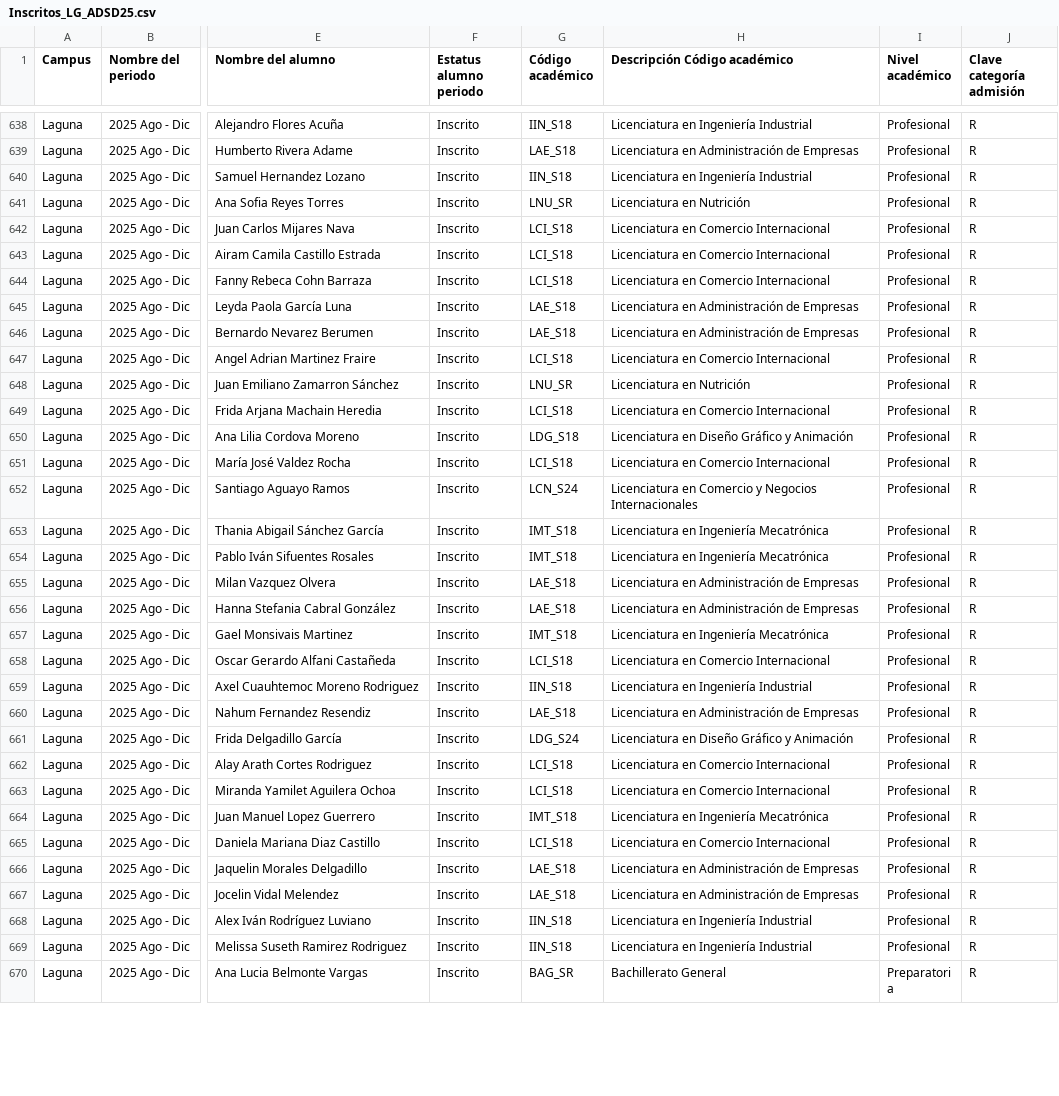
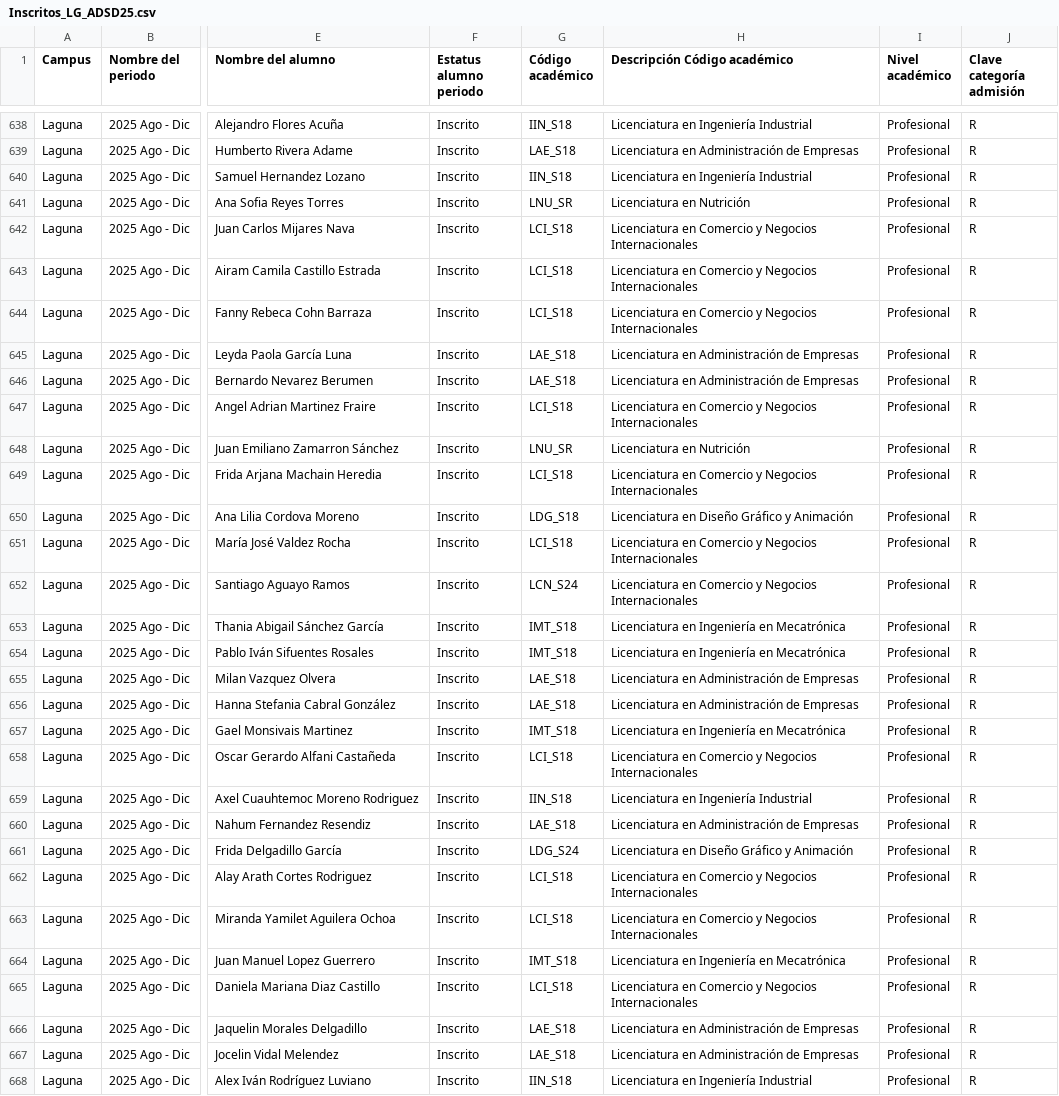
Before and after one commit to thorfd/DSA, a CSV file: Inscritos_LG_ADSD25.csv, drawn as a sheet; only a part is shown, gaps mark what is left out; the shorter side is filled out with more unchanged rows; the diff covers the shown part only; the diff names each change by its address in the sheet, - before the commit and + after, or states it on an @@ line.

```diff
--- a/Inscritos_LG_ADSD25.csv
+++ b/Inscritos_LG_ADSD25.csv
-H642:H644 (Descripción Código académico): Licenciatura en Comercio Internacional
+H642:H644 (Descripción Código académico): Licenciatura en Comercio y Negocios Internacionales
-H647 (Descripción Código académico): Licenciatura en Comercio Internacional
+H647 (Descripción Código académico): Licenciatura en Comercio y Negocios Internacionales
-H649 (Descripción Código académico): Licenciatura en Comercio Internacional
+H649 (Descripción Código académico): Licenciatura en Comercio y Negocios Internacionales
-H651 (Descripción Código académico): Licenciatura en Comercio Internacional
+H651 (Descripción Código académico): Licenciatura en Comercio y Negocios Internacionales
-H653:H654 (Descripción Código académico): Licenciatura en Ingeniería Mecatrónica
+H653:H654 (Descripción Código académico): Licenciatura en Ingeniería en Mecatrónica
-H657 (Descripción Código académico): Licenciatura en Ingeniería Mecatrónica
+H657 (Descripción Código académico): Licenciatura en Ingeniería en Mecatrónica
-H658 (Descripción Código académico): Licenciatura en Comercio Internacional
+H658 (Descripción Código académico): Licenciatura en Comercio y Negocios Internacionales
-H662:H663 (Descripción Código académico): Licenciatura en Comercio Internacional
+H662:H663 (Descripción Código académico): Licenciatura en Comercio y Negocios Internacionales
-H664 (Descripción Código académico): Licenciatura en Ingeniería Mecatrónica
+H664 (Descripción Código académico): Licenciatura en Ingeniería en Mecatrónica
-H665 (Descripción Código académico): Licenciatura en Comercio Internacional
+H665 (Descripción Código académico): Licenciatura en Comercio y Negocios Internacionales
```
Also changed, not shown: 182 edited cells elsewhere in this file.
